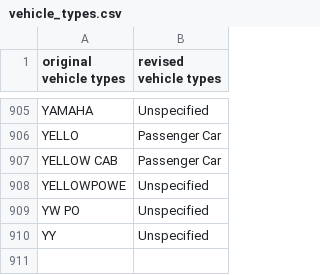
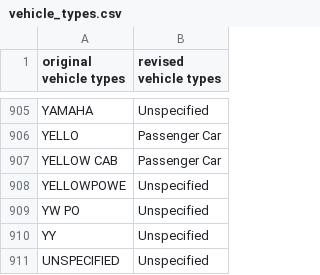
Before and after one commit to ezaccountz/Data_608, a CSV file: Final_Project/vehicle_types.csv, drawn as a sheet; only a part is shown, gaps mark what is left out; the diff names each change by its address in the sheet, - before the commit and + after, or states it on an @@ line.

Commit message:
Update vehicle_types.csv

```diff
--- a/Final_Project/vehicle_types.csv
+++ b/Final_Project/vehicle_types.csv
+row 911: UNSPECIFIED | Unspecified
```
